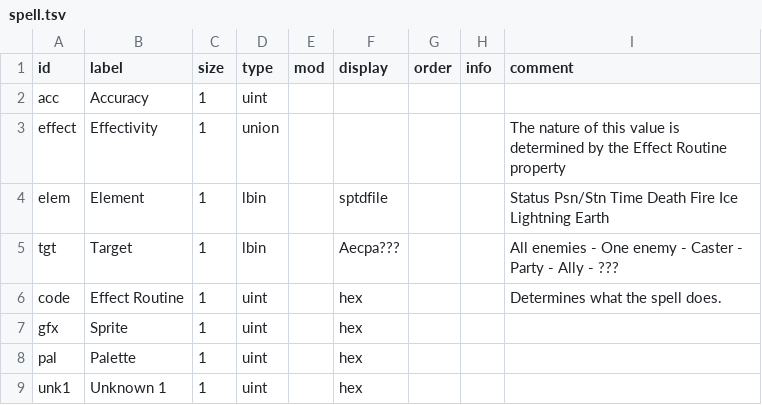
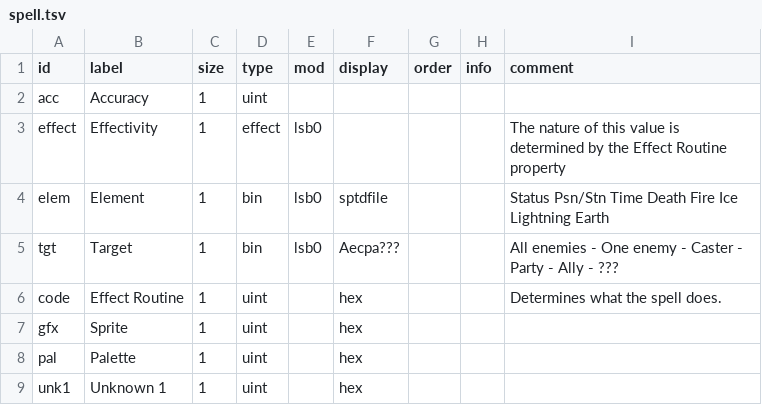
Before and after one commit to andrew-vant/romtool, a TSV file: data/maps/Final Fantasy (US)/structs/spell.tsv, drawn as a sheet.

Commit message:
Fix unions

```diff
--- a/data/maps/Final Fantasy (US)/structs/spell.tsv
+++ b/data/maps/Final Fantasy (US)/structs/spell.tsv
@@ -2,5 +2,5 @@ id	label	size	type	mod	display	order	info	comment
 acc	Accuracy	1	uint					
-effect	Effectivity	1	union					The nature of this value is determined by the Effect Routine property
-elem	Element	1	lbin		sptdfile			Status Psn/Stn Time Death Fire Ice Lightning Earth
-tgt	Target	1	lbin		Aecpa???			All enemies - One enemy - Caster - Party - Ally - ???
+effect	Effectivity	1	effect	lsb0				The nature of this value is determined by the Effect Routine property
+elem	Element	1	bin	lsb0	sptdfile			Status Psn/Stn Time Death Fire Ice Lightning Earth
+tgt	Target	1	bin	lsb0	Aecpa???			All enemies - One enemy - Caster - Party - Ally - ???
 code	Effect Routine	1	uint		hex			Determines what the spell does.
```
Also changed, not shown: 3 other files.
